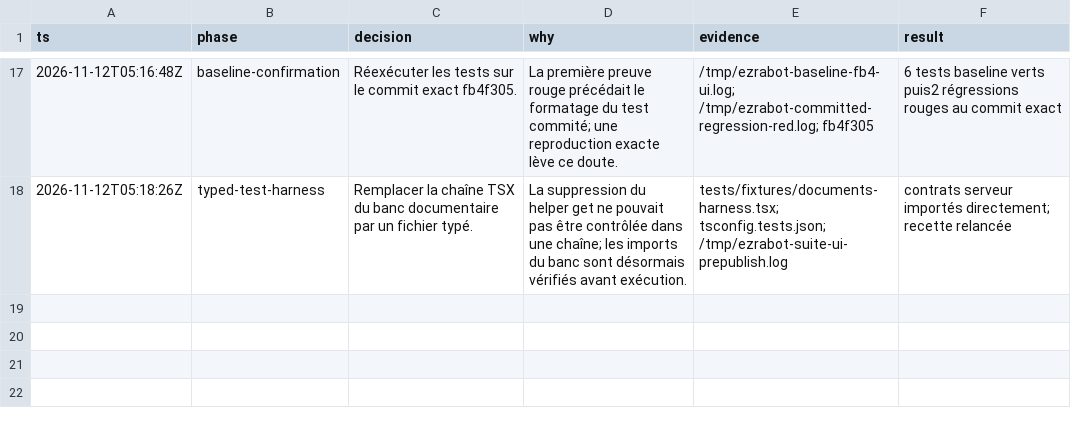
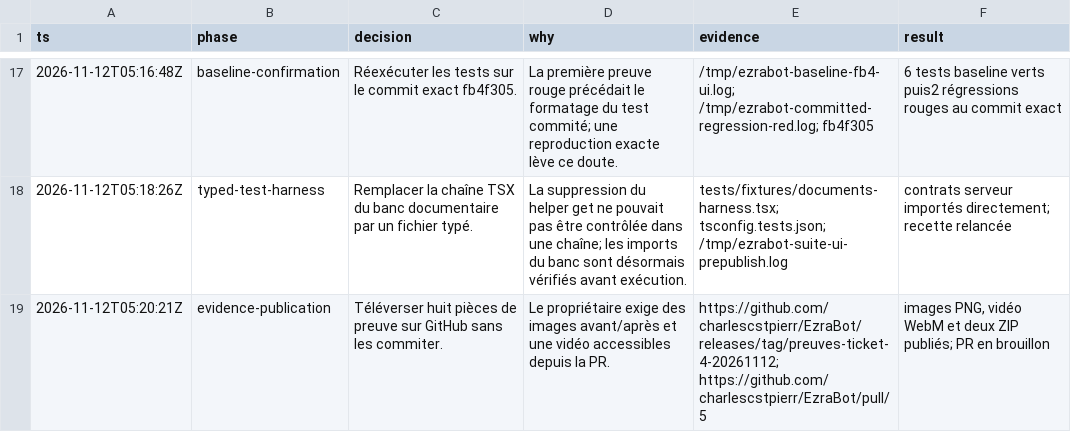
Before and after one commit to charlescstpierr/EzraBot, a TSV file: docs/decisions.tsv, drawn as a sheet; only a part is shown, gaps mark what is left out.

Commit message:
docs(recette): relie les preuves publiées et précise leurs limites

```diff
--- a/docs/decisions.tsv
+++ b/docs/decisions.tsv
@@ -18 +18,2 @@ ts	phase	decision	why	evidence	result
 2026-11-12T05:18:26Z	typed-test-harness	Remplacer la chaîne TSX du banc documentaire par un fichier typé.	La suppression du helper get ne pouvait pas être contrôlée dans une chaîne; les imports du banc sont désormais vérifiés avant exécution.	tests/fixtures/documents-harness.tsx; tsconfig.tests.json; /tmp/ezrabot-suite-ui-prepublish.log	contrats serveur importés directement; recette relancée
+2026-11-12T05:20:21Z	evidence-publication	Téléverser huit pièces de preuve sur GitHub sans les commiter.	Le propriétaire exige des images avant/après et une vidéo accessibles depuis la PR.	https://github.com/charlescstpierr/EzraBot/releases/tag/preuves-ticket-4-20261112; https://github.com/charlescstpierr/EzraBot/pull/5	images PNG, vidéo WebM et deux ZIP publiés; PR en brouillon
```
Also changed, not shown: 1 other file.
